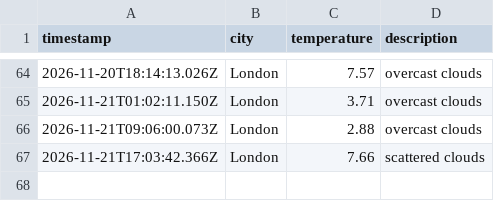
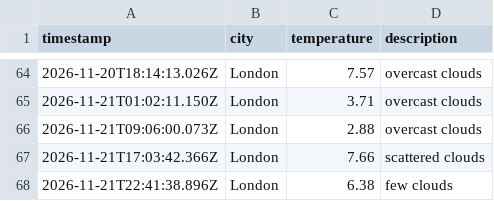
Before and after one commit to kimlxnh/weather_dataOps, a CSV file: data/weather_log.csv, drawn as a sheet; only a part is shown, gaps mark what is left out.

```diff
--- a/data/weather_log.csv
+++ b/data/weather_log.csv
@@ -67 +67,2 @@ timestamp,city,temperature,description
 2026-11-21T17:03:42.366Z,London,7.66,scattered clouds
+2026-11-21T22:41:38.896Z,London,6.38,few clouds
```
Also changed, not shown: 1 other file.
